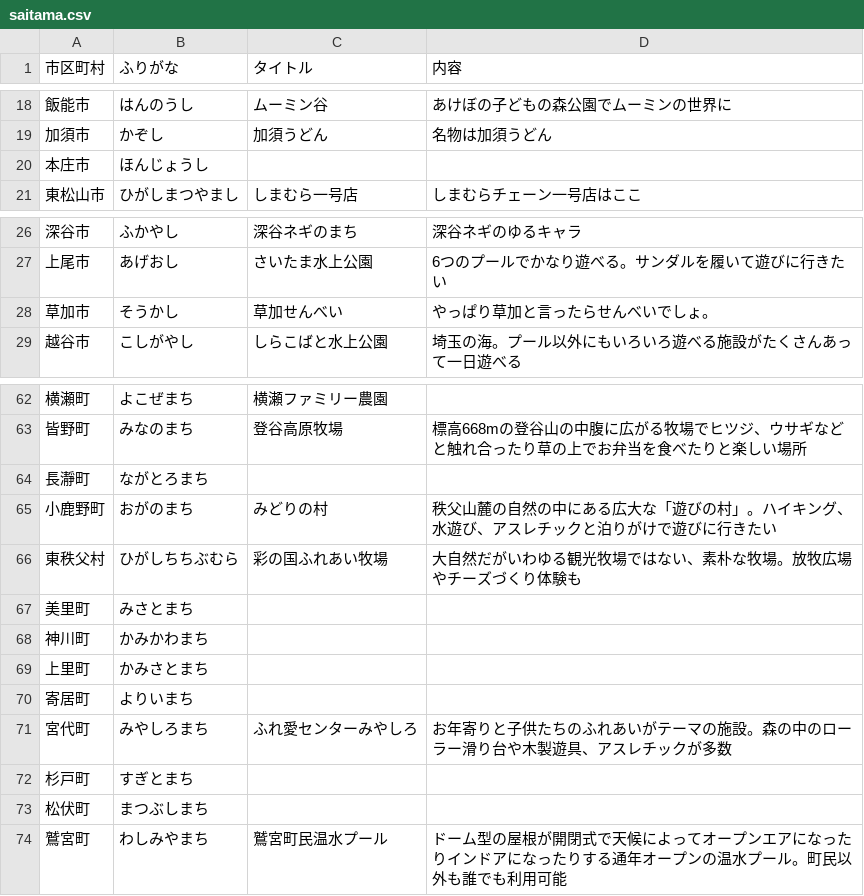
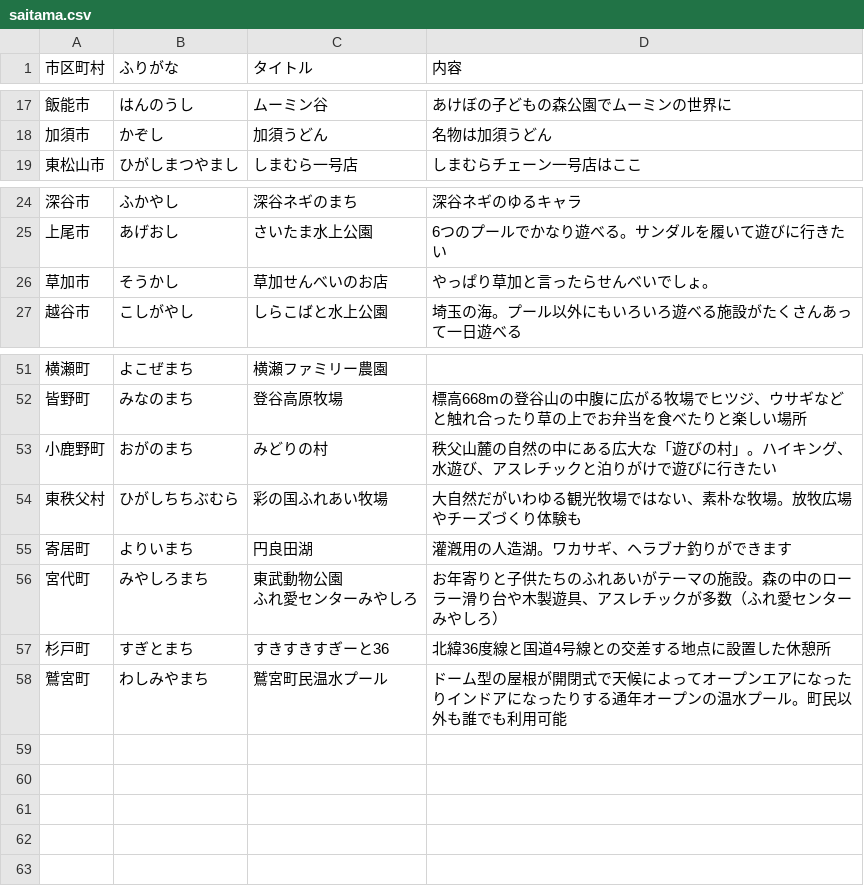
Before and after one commit to android-saitama/abc2015s-omikuji, a CSV file: mobile/src/main/res/raw/saitama.csv, drawn as a sheet; only a part is shown, gaps mark what is left out; the diff covers the shown part only.

```diff
--- a/mobile/src/main/res/raw/saitama.csv
+++ b/mobile/src/main/res/raw/saitama.csv
@@ -19,3 +18,2 @@
 加須市,かぞし,加須うどん,名物は加須うどん
-本庄市,ほんじょうし,,
 東松山市,ひがしまつやまし,しまむら一号店,しまむらチェーン一号店はここ
@@ -27,3 +25,3 @@
 上尾市,あげおし,さいたま水上公園,6つのプールでかなり遊べる。サンダルを履いて遊びに行きたい
-草加市,そうかし,草加せんべい,やっぱり草加と言ったらせんべいでしょ。
+草加市,そうかし,草加せんべいのお店,やっぱり草加と言ったらせんべいでしょ。
 越谷市,こしがやし,しらこばと水上公園,埼玉の海。プール以外にもいろいろ遊べる施設がたくさんあって一日遊べる
@@ -63,12 +53,8 @@
 皆野町,みなのまち,登谷高原牧場,標高668mの登谷山の中腹に広がる牧場でヒツジ、ウサギなどと触れ合ったり草の上でお弁当を食べたりと楽しい場所
-長瀞町,ながとろまち,,
 小鹿野町,おがのまち,みどりの村,秩父山麓の自然の中にある広大な「遊びの村」。ハイキング、水遊び、アスレチックと泊りがけで遊びに行きたい
 東秩父村,ひがしちちぶむら,彩の国ふれあい牧場,大自然だがいわゆる観光牧場ではない、素朴な牧場。放牧広場やチーズづくり体験も
-美里町,みさとまち,,
-神川町,かみかわまち,,
-上里町,かみさとまち,,
-寄居町,よりいまち,,
-宮代町,みやしろまち,ふれ愛センターみやしろ,お年寄りと子供たちのふれあいがテーマの施設。森の中のローラー滑り台や木製遊具、アスレチックが多数
-杉戸町,すぎとまち,,
-松伏町,まつぶしまち,,
+寄居町,よりいまち,円良田湖,灌漑用の人造湖。ワカサギ、ヘラブナ釣りができます
+宮代町,みやしろまち,"東武動物公園
+ふれ愛センターみやしろ",お年寄りと子供たちのふれあいがテーマの施設。森の中のローラー滑り台や木製遊具、アスレチックが多数（ふれ愛センターみやしろ）
+杉戸町,すぎとまち,すきすきすぎーと36,北緯36度線と国道4号線との交差する地点に設置した休憩所
 鷲宮町,わしみやまち,鷲宮町民温水プール,ドーム型の屋根が開閉式で天候によってオープンエアになったりインドアになったりする通年オープンの温水プール。町民以外も誰でも利用可能
```
Also changed, not shown: 10 removed rows and 9 edited cells elsewhere in this file.
